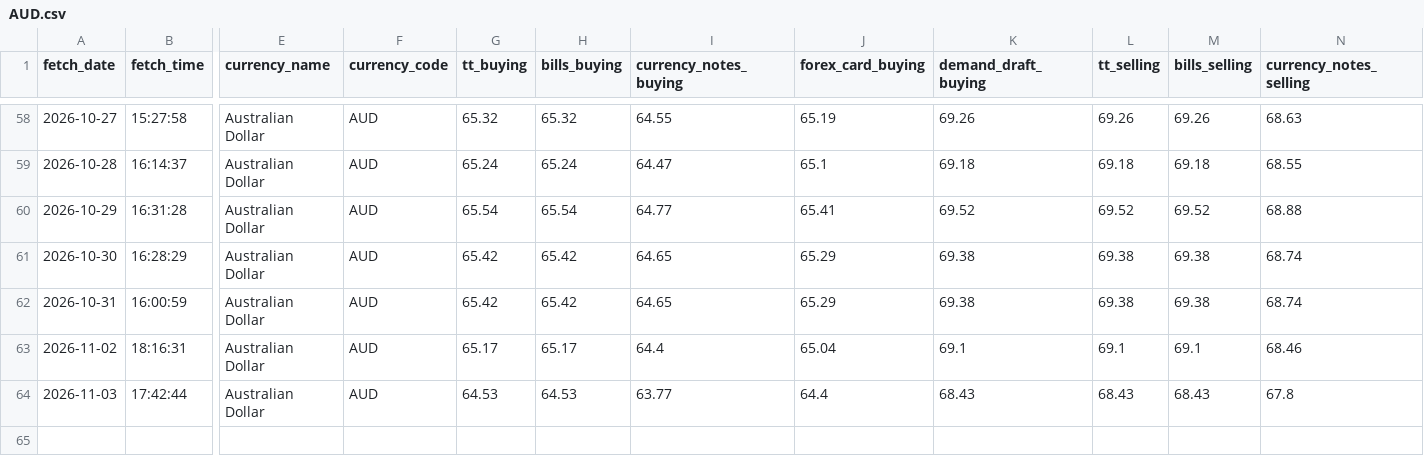
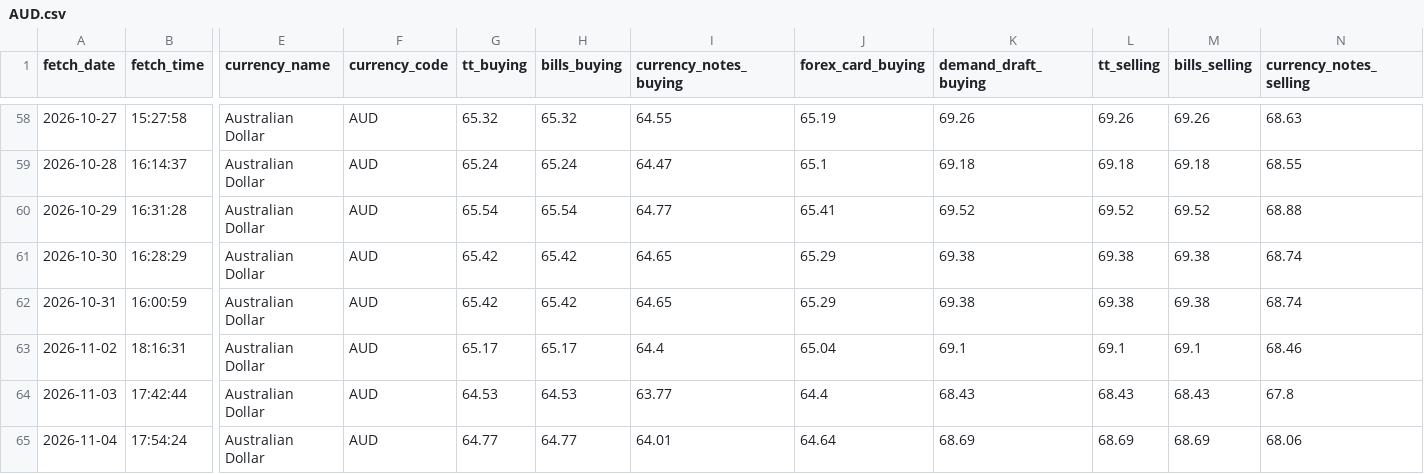
Before and after one commit to PankajGoyal7/icici-forex-rates-historical, a CSV file: data/by_currency/AUD.csv, drawn as a sheet; only a part is shown, gaps mark what is left out; rows hold the shown columns only; the diff names each change by its address in the sheet, - before the commit and + after, or states it on an @@ line.

```diff
--- a/data/by_currency/AUD.csv
+++ b/data/by_currency/AUD.csv
+row 65: 2026-11-04 | 17:54:24 | Australian Dollar | AUD | 64.77 | 64.77 | 64.01 | 64.64 | 68.69 | 68.69 | 68.69 | 68.06
```
Also changed, not shown: data/by_currency/CAD.csv, data/by_currency/CHF.csv, 24 other files.
